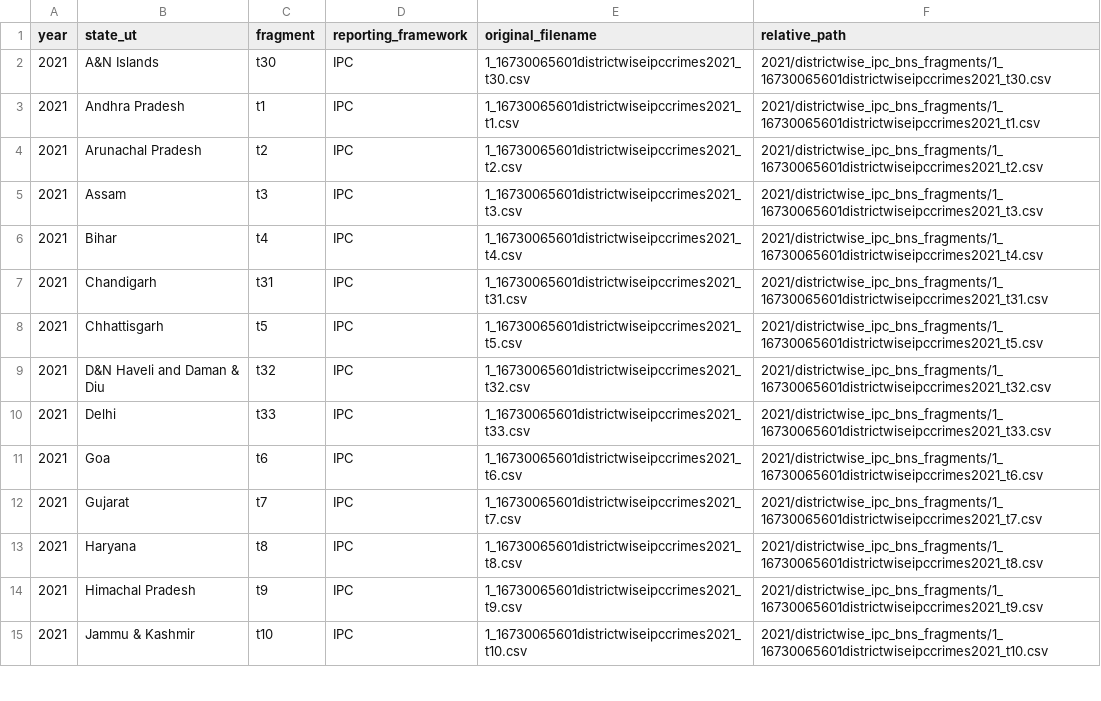
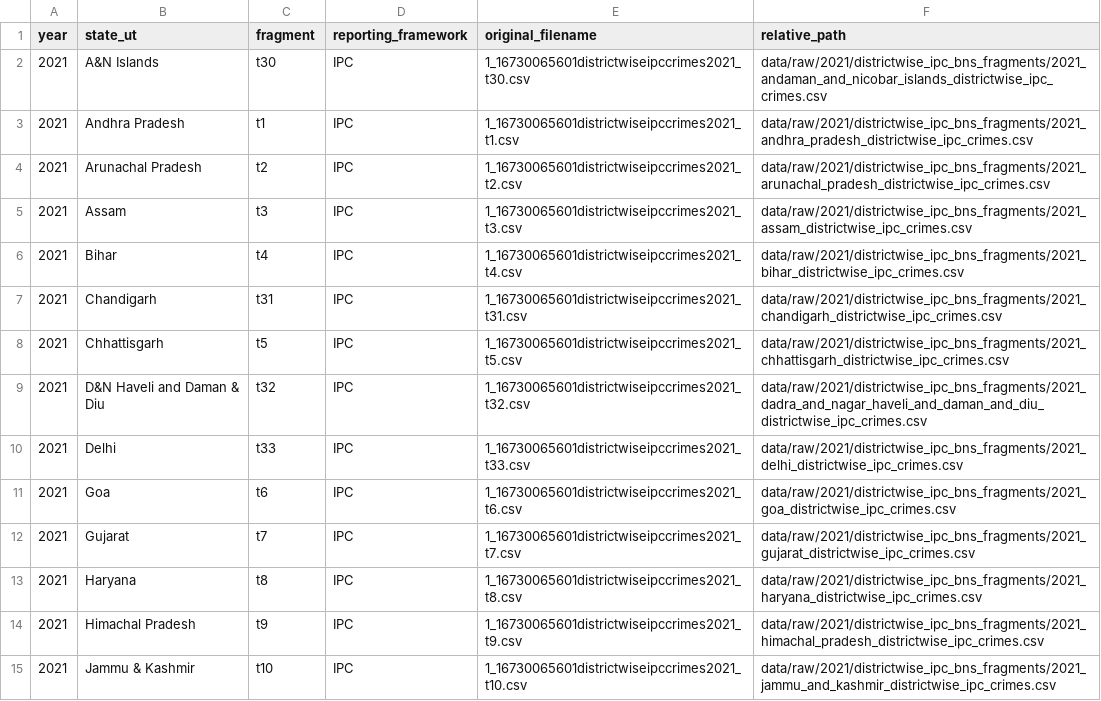
Before and after one commit to kiran-8287/crimescope, a CSV file: data/raw/source_index.csv, drawn as a sheet; only a part is shown; the diff covers the shown part only.

```diff
--- a/data/raw/source_index.csv
+++ b/data/raw/source_index.csv
@@ -1,15 +1,15 @@
 year,state_ut,fragment,reporting_framework,original_filename,relative_path
-2021,A&N Islands,t30,IPC,1_16730065601districtwiseipccrimes2021_t30.csv,2021/districtwise_ipc_bns_fragments/1_16730065601districtwiseipccrimes2021_t30.csv
-2021,Andhra Pradesh,t1,IPC,1_16730065601districtwiseipccrimes2021_t1.csv,2021/districtwise_ipc_bns_fragments/1_16730065601districtwiseipccrimes2021_t1.csv
-2021,Arunachal Pradesh,t2,IPC,1_16730065601districtwiseipccrimes2021_t2.csv,2021/districtwise_ipc_bns_fragments/1_16730065601districtwiseipccrimes2021_t2.csv
-2021,Assam,t3,IPC,1_16730065601districtwiseipccrimes2021_t3.csv,2021/districtwise_ipc_bns_fragments/1_16730065601districtwiseipccrimes2021_t3.csv
-2021,Bihar,t4,IPC,1_16730065601districtwiseipccrimes2021_t4.csv,2021/districtwise_ipc_bns_fragments/1_16730065601districtwiseipccrimes2021_t4.csv
-2021,Chandigarh,t31,IPC,1_16730065601districtwiseipccrimes2021_t31.csv,2021/districtwise_ipc_bns_fragments/1_16730065601districtwiseipccrimes2021_t31.csv
-2021,Chhattisgarh,t5,IPC,1_16730065601districtwiseipccrimes2021_t5.csv,2021/districtwise_ipc_bns_fragments/1_16730065601districtwiseipccrimes2021_t5.csv
-2021,D&N Haveli and Daman & Diu,t32,IPC,1_16730065601districtwiseipccrimes2021_t32.csv,2021/districtwise_ipc_bns_fragments/1_16730065601districtwiseipccrimes2021_t32.csv
-2021,Delhi,t33,IPC,1_16730065601districtwiseipccrimes2021_t33.csv,2021/districtwise_ipc_bns_fragments/1_16730065601districtwiseipccrimes2021_t33.csv
-2021,Goa,t6,IPC,1_16730065601districtwiseipccrimes2021_t6.csv,2021/districtwise_ipc_bns_fragments/1_16730065601districtwiseipccrimes2021_t6.csv
-2021,Gujarat,t7,IPC,1_16730065601districtwiseipccrimes2021_t7.csv,2021/districtwise_ipc_bns_fragments/1_16730065601districtwiseipccrimes2021_t7.csv
-2021,Haryana,t8,IPC,1_16730065601districtwiseipccrimes2021_t8.csv,2021/districtwise_ipc_bns_fragments/1_16730065601districtwiseipccrimes2021_t8.csv
-2021,Himachal Pradesh,t9,IPC,1_16730065601districtwiseipccrimes2021_t9.csv,2021/districtwise_ipc_bns_fragments/1_16730065601districtwiseipccrimes2021_t9.csv
-2021,Jammu & Kashmir,t10,IPC,1_16730065601districtwiseipccrimes2021_t10.csv,2021/districtwise_ipc_bns_fragments/1_16730065601districtwiseipccrimes2021_t10.csv
+2021,A&N Islands,t30,IPC,1_16730065601districtwiseipccrimes2021_t30.csv,data/raw/2021/districtwise_ipc_bns_fragments/2021_andaman_and_nicobar_islands_districtwise_ipc_crimes.csv
+2021,Andhra Pradesh,t1,IPC,1_16730065601districtwiseipccrimes2021_t1.csv,data/raw/2021/districtwise_ipc_bns_fragments/2021_andhra_pradesh_districtwise_ipc_crimes.csv
+2021,Arunachal Pradesh,t2,IPC,1_16730065601districtwiseipccrimes2021_t2.csv,data/raw/2021/districtwise_ipc_bns_fragments/2021_arunachal_pradesh_districtwise_ipc_crimes.csv
+2021,Assam,t3,IPC,1_16730065601districtwiseipccrimes2021_t3.csv,data/raw/2021/districtwise_ipc_bns_fragments/2021_assam_districtwise_ipc_crimes.csv
+2021,Bihar,t4,IPC,1_16730065601districtwiseipccrimes2021_t4.csv,data/raw/2021/districtwise_ipc_bns_fragments/2021_bihar_districtwise_ipc_crimes.csv
+2021,Chandigarh,t31,IPC,1_16730065601districtwiseipccrimes2021_t31.csv,data/raw/2021/districtwise_ipc_bns_fragments/2021_chandigarh_districtwise_ipc_crimes.csv
+2021,Chhattisgarh,t5,IPC,1_16730065601districtwiseipccrimes2021_t5.csv,data/raw/2021/districtwise_ipc_bns_fragments/2021_chhattisgarh_districtwise_ipc_crimes.csv
+2021,D&N Haveli and Daman & Diu,t32,IPC,1_16730065601districtwiseipccrimes2021_t32.csv,data/raw/2021/districtwise_ipc_bns_fragments/2021_dadra_and_nagar_haveli_and_daman_and_diu_districtwise_ipc_crimes.csv
+2021,Delhi,t33,IPC,1_16730065601districtwiseipccrimes2021_t33.csv,data/raw/2021/districtwise_ipc_bns_fragments/2021_delhi_districtwise_ipc_crimes.csv
+2021,Goa,t6,IPC,1_16730065601districtwiseipccrimes2021_t6.csv,data/raw/2021/districtwise_ipc_bns_fragments/2021_goa_districtwise_ipc_crimes.csv
+2021,Gujarat,t7,IPC,1_16730065601districtwiseipccrimes2021_t7.csv,data/raw/2021/districtwise_ipc_bns_fragments/2021_gujarat_districtwise_ipc_crimes.csv
+2021,Haryana,t8,IPC,1_16730065601districtwiseipccrimes2021_t8.csv,data/raw/2021/districtwise_ipc_bns_fragments/2021_haryana_districtwise_ipc_crimes.csv
+2021,Himachal Pradesh,t9,IPC,1_16730065601districtwiseipccrimes2021_t9.csv,data/raw/2021/districtwise_ipc_bns_fragments/2021_himachal_pradesh_districtwise_ipc_crimes.csv
+2021,Jammu & Kashmir,t10,IPC,1_16730065601districtwiseipccrimes2021_t10.csv,data/raw/2021/districtwise_ipc_bns_fragments/2021_jammu_and_kashmir_districtwise_ipc_crimes.csv
```
Also changed, not shown: 130 edited cells elsewhere in this file, 2 other files.
